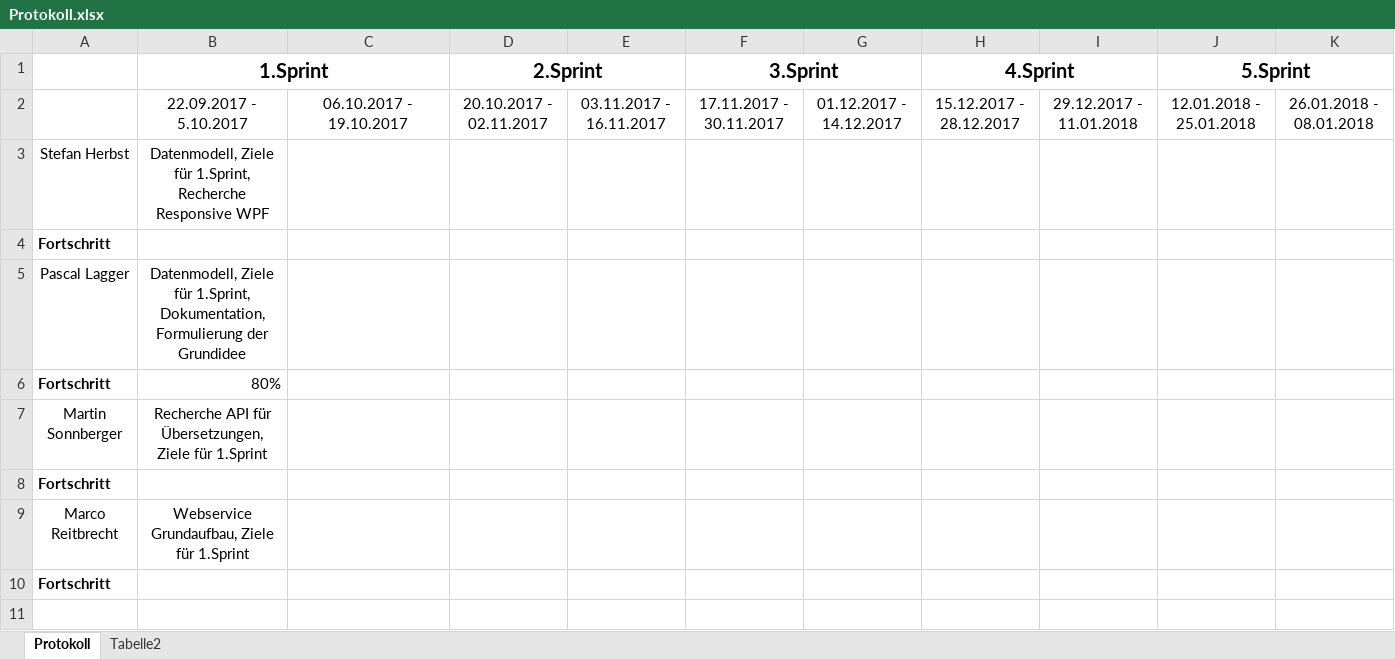
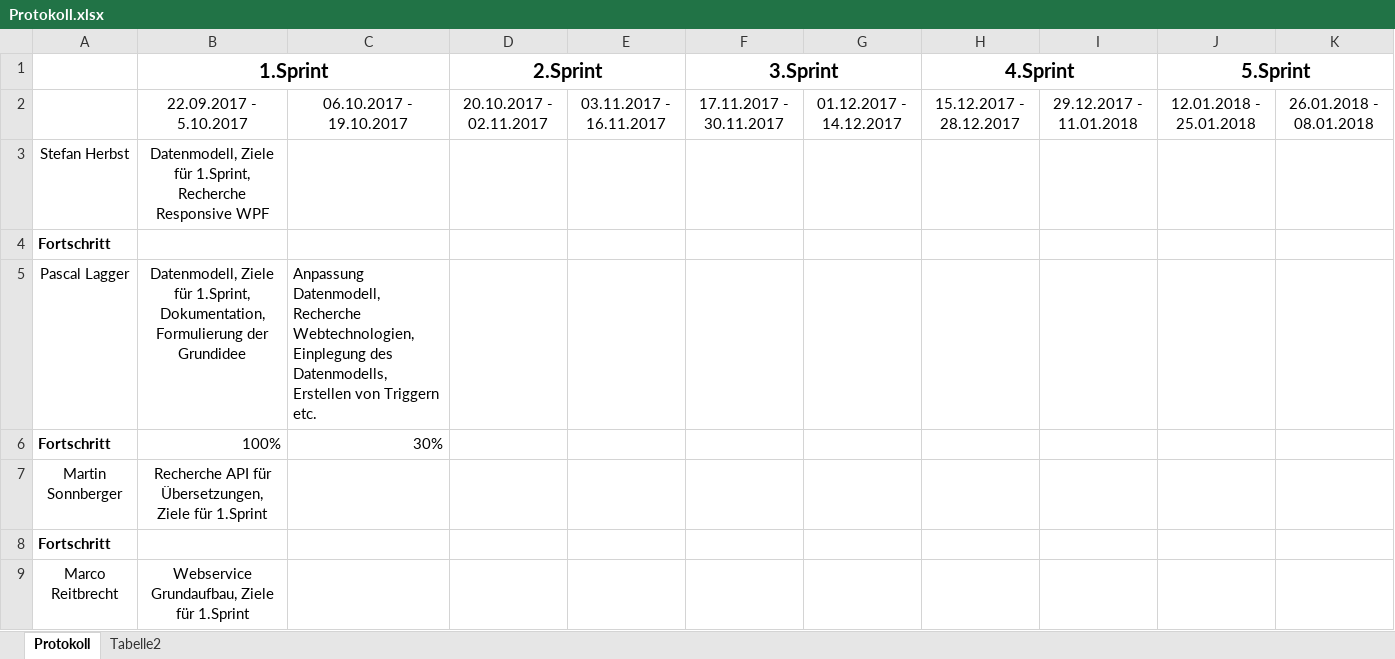
Before and after one commit to herbsts/BSD_Project, an Excel workbook: doku/Protokoll.xlsx, sheet Protokoll, drawn as a sheet; only a part is shown; the shorter side is filled out with more unchanged rows; values as stored, in another font and other column widths than the file's, no borders; conditional formats not drawn; removed rows and columns are numbered as before the commit, all else as after; the diff names each change by its address in the sheet, - before the commit and + after, or states it on an @@ line.

```diff
--- a/doku/Protokoll.xlsx (sheet Protokoll)
+++ b/doku/Protokoll.xlsx (sheet Protokoll)
-C5: (empty)
+C5: Anpassung Datenmodell, Recherche Webtechnologien, Einplegung des Datenmodells, Erstellen von Triggern etc.
-row 6: Fortschritt | 80%
+row 6: Fortschritt | 100% | 30%
```
Also changed, not shown: 3 other files.
